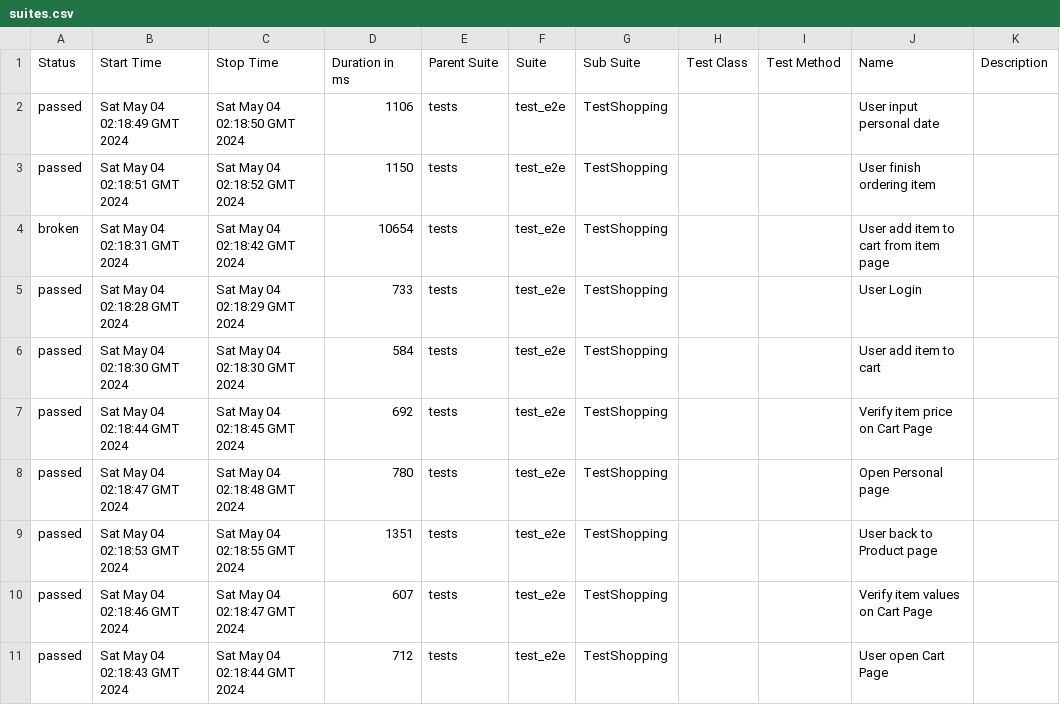
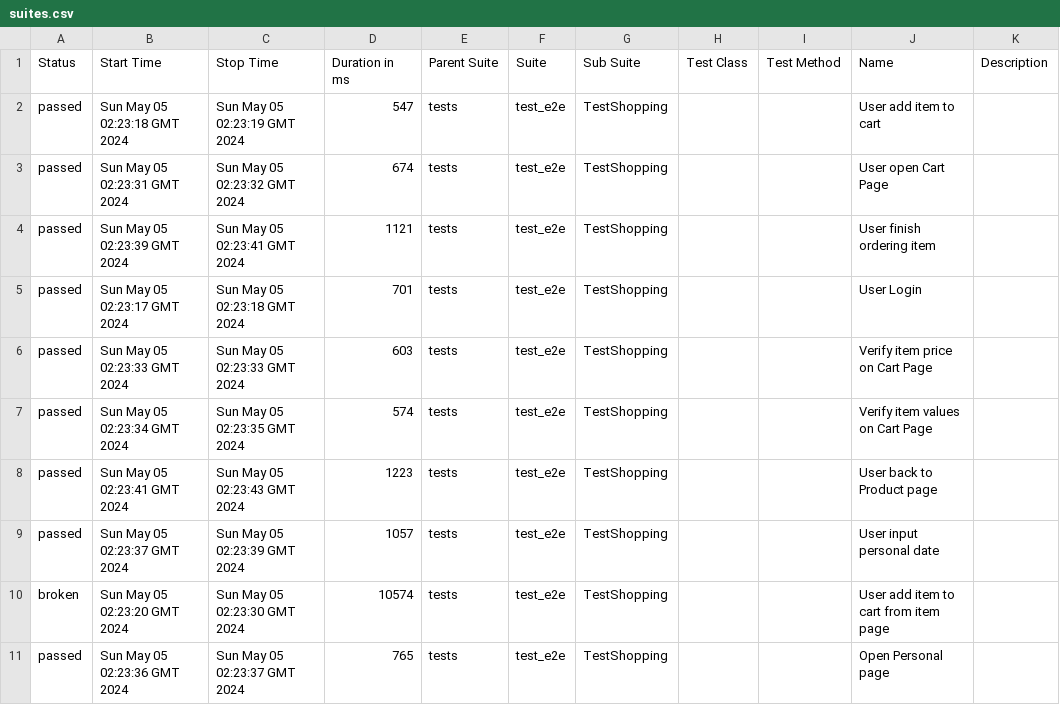
Before and after one commit to dymekkqa/saudemoProject, a CSV file: data/suites.csv, drawn as a sheet.

```diff
--- a/data/suites.csv
+++ b/data/suites.csv
@@ -1,11 +1,11 @@
 "Status","Start Time","Stop Time","Duration in ms","Parent Suite","Suite","Sub Suite","Test Class","Test Method","Name","Description"
-"passed","Sat May 04 02:18:49 GMT 2024","Sat May 04 02:18:50 GMT 2024","1106","tests","test_e2e","TestShopping","","","User input personal date",""
-"passed","Sat May 04 02:18:51 GMT 2024","Sat May 04 02:18:52 GMT 2024","1150","tests","test_e2e","TestShopping","","","User finish ordering item",""
-"broken","Sat May 04 02:18:31 GMT 2024","Sat May 04 02:18:42 GMT 2024","10654","tests","test_e2e","TestShopping","","","User add item to cart from item page",""
-"passed","Sat May 04 02:18:28 GMT 2024","Sat May 04 02:18:29 GMT 2024","733","tests","test_e2e","TestShopping","","","User Login",""
-"passed","Sat May 04 02:18:30 GMT 2024","Sat May 04 02:18:30 GMT 2024","584","tests","test_e2e","TestShopping","","","User add item to cart",""
-"passed","Sat May 04 02:18:44 GMT 2024","Sat May 04 02:18:45 GMT 2024","692","tests","test_e2e","TestShopping","","","Verify item price on Cart Page",""
-"passed","Sat May 04 02:18:47 GMT 2024","Sat May 04 02:18:48 GMT 2024","780","tests","test_e2e","TestShopping","","","Open Personal page",""
-"passed","Sat May 04 02:18:53 GMT 2024","Sat May 04 02:18:55 GMT 2024","1351","tests","test_e2e","TestShopping","","","User back to Product page",""
-"passed","Sat May 04 02:18:46 GMT 2024","Sat May 04 02:18:47 GMT 2024","607","tests","test_e2e","TestShopping","","","Verify item values on Cart Page",""
-"passed","Sat May 04 02:18:43 GMT 2024","Sat May 04 02:18:44 GMT 2024","712","tests","test_e2e","TestShopping","","","User open Cart Page",""
+"passed","Sun May 05 02:23:18 GMT 2024","Sun May 05 02:23:19 GMT 2024","547","tests","test_e2e","TestShopping","","","User add item to cart",""
+"passed","Sun May 05 02:23:31 GMT 2024","Sun May 05 02:23:32 GMT 2024","674","tests","test_e2e","TestShopping","","","User open Cart Page",""
+"passed","Sun May 05 02:23:39 GMT 2024","Sun May 05 02:23:41 GMT 2024","1121","tests","test_e2e","TestShopping","","","User finish ordering item",""
+"passed","Sun May 05 02:23:17 GMT 2024","Sun May 05 02:23:18 GMT 2024","701","tests","test_e2e","TestShopping","","","User Login",""
+"passed","Sun May 05 02:23:33 GMT 2024","Sun May 05 02:23:33 GMT 2024","603","tests","test_e2e","TestShopping","","","Verify item price on Cart Page",""
+"passed","Sun May 05 02:23:34 GMT 2024","Sun May 05 02:23:35 GMT 2024","574","tests","test_e2e","TestShopping","","","Verify item values on Cart Page",""
+"passed","Sun May 05 02:23:41 GMT 2024","Sun May 05 02:23:43 GMT 2024","1223","tests","test_e2e","TestShopping","","","User back to Product page",""
+"passed","Sun May 05 02:23:37 GMT 2024","Sun May 05 02:23:39 GMT 2024","1057","tests","test_e2e","TestShopping","","","User input personal date",""
+"broken","Sun May 05 02:23:20 GMT 2024","Sun May 05 02:23:30 GMT 2024","10574","tests","test_e2e","TestShopping","","","User add item to cart from item page",""
+"passed","Sun May 05 02:23:36 GMT 2024","Sun May 05 02:23:37 GMT 2024","765","tests","test_e2e","TestShopping","","","Open Personal page",""
```
Also changed, not shown: 36 other files.
